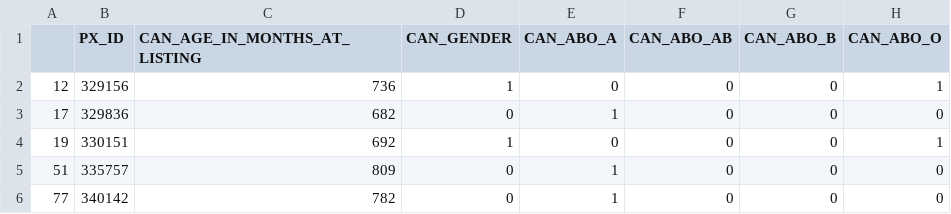
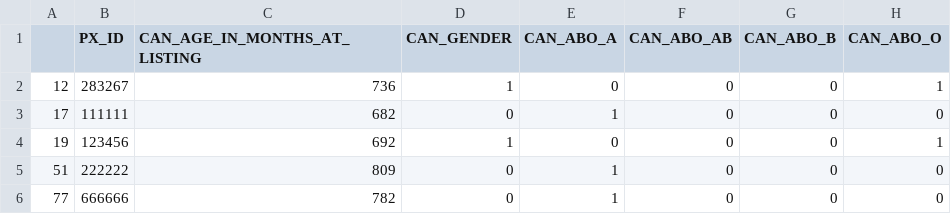
Before and after one commit to criticalml-uw/DeepMASH, a CSV file: sample_test_data.csv, drawn as a sheet; only a part is shown; the diff names each change by its address in the sheet, - before the commit and + after, or states it on an @@ line.

Commit message:
v0.1 Added sample data page, select boxes for Id Made changes as discussed from todays meeting. See Chang's meeting notes sent in Teams for details

```diff
--- a/sample_test_data.csv
+++ b/sample_test_data.csv
-B2 (PX_ID): 329156
+B2 (PX_ID): 283267
-B3 (PX_ID): 329836
+B3 (PX_ID): 111111
-B4 (PX_ID): 330151
+B4 (PX_ID): 123456
-B5 (PX_ID): 335757
+B5 (PX_ID): 222222
-B6 (PX_ID): 340142
+B6 (PX_ID): 666666
```
Also changed, not shown: 8 other files.
